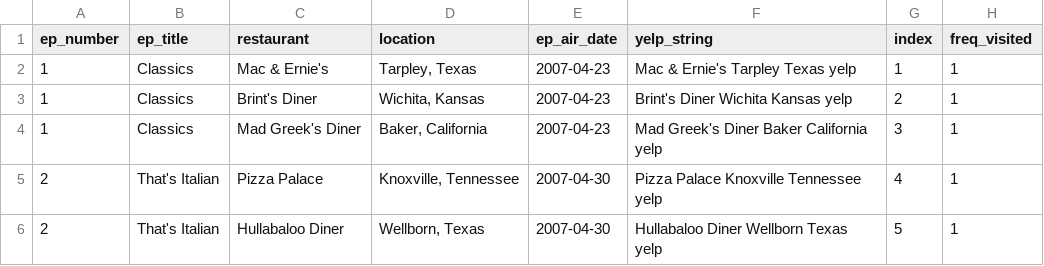
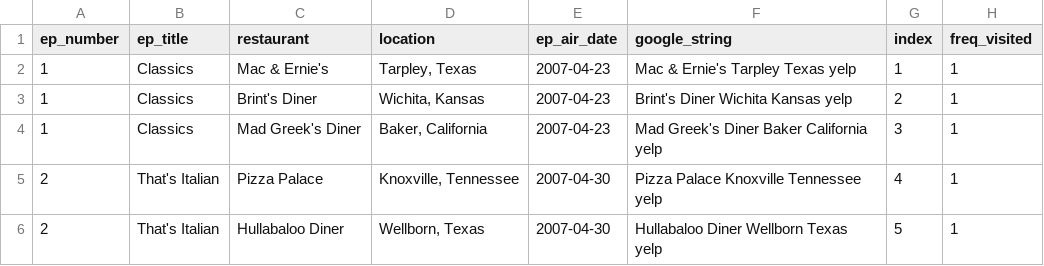
Before and after one commit to sohlis/travel_work, a CSV file: flavor_town_final.csv, drawn as a sheet; only a part is shown.

Commit message:
Updated the csv to avoid any issues that might arise with non standard characters being passed to the google -> yelp scraper

```diff
--- a/flavor_town_final.csv
+++ b/flavor_town_final.csv
@@ -1,2 +1,2 @@
-"ep_number","ep_title","restaurant","location","ep_air_date","yelp_string","index","freq_visited"
+"ep_number","ep_title","restaurant","location","ep_air_date","google_string","index","freq_visited"
 1,"Classics","Mac & Ernie's","Tarpley, Texas",2007-04-23,"Mac & Ernie's Tarpley Texas yelp",1,1
```
